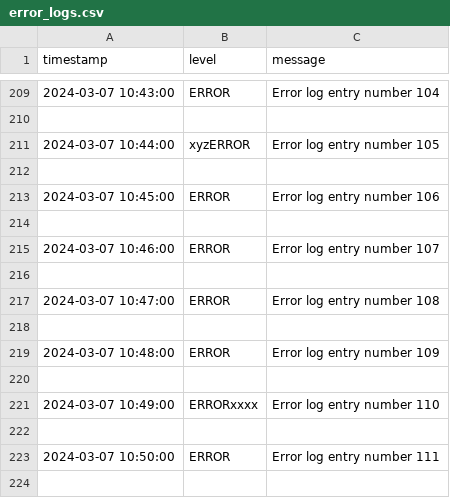
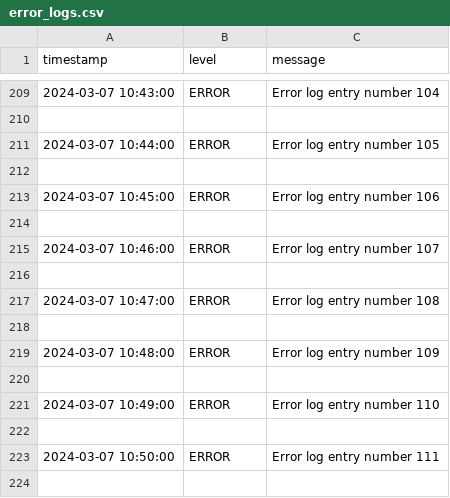
Before and after one commit to BergenTech/u5l03-1-cw-error-logs-via-regex-appletun091305, a CSV file: error_logs.csv, drawn as a sheet; only a part is shown, gaps mark what is left out; the diff covers the shown part only.

```diff
--- a/error_logs.csv
+++ b/error_logs.csv
@@ -210,3 +210,3 @@ timestamp,level,message
 
-2024-03-07 10:44:00,xyzERROR,Error log entry number 105
+2024-03-07 10:44:00,ERROR,Error log entry number 105
 
@@ -220,3 +220,3 @@ timestamp,level,message
 
-2024-03-07 10:49:00,ERRORxxxx,Error log entry number 110
+2024-03-07 10:49:00,ERROR,Error log entry number 110
 
```
Also changed, not shown: 13 edited cells elsewhere in this file, 1 other file.
